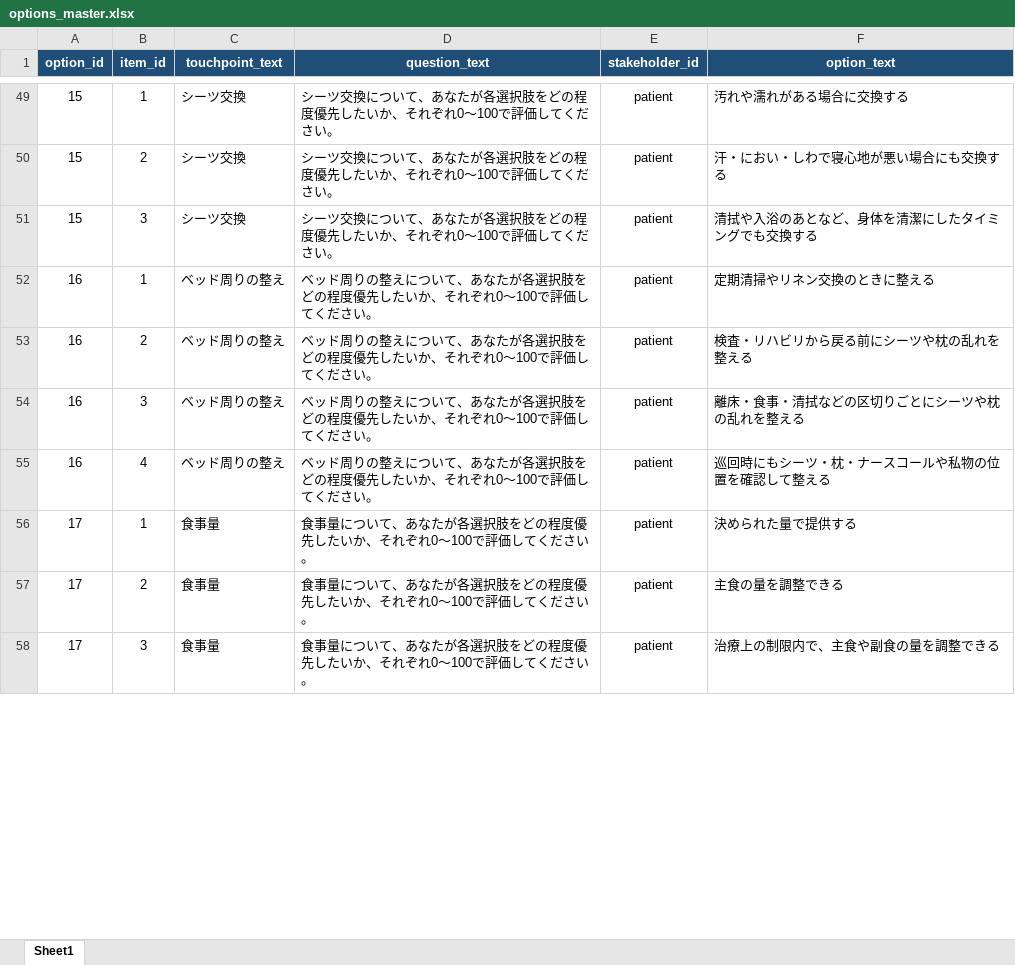
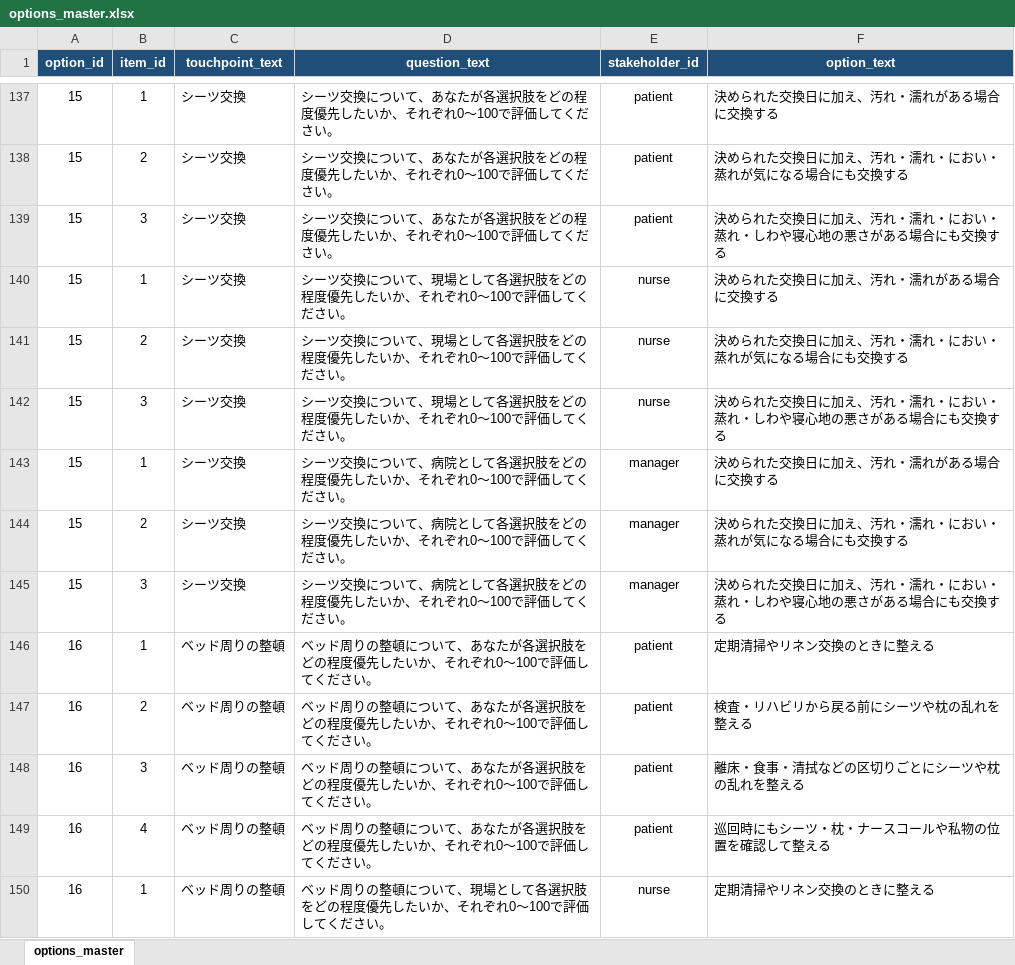
Before and after one commit to hakomasu2018-bli/tx_survey_1, an Excel workbook: options_master.xlsx, sheet options_master, drawn as a sheet; only a part is shown, gaps mark what is left out; the shorter side is filled out with more unchanged rows; values as stored, in another font and other column widths than the file's, no borders; table styles not drawn; addresses are those after the commit; the diff covers the shown part only; the diff names each change by its address in the sheet, - before the commit and + after, or states it on an @@ line.

```diff
--- a/options_master.xlsx (sheet options_master)
+++ b/options_master.xlsx (sheet options_master)
-sheet tab: Sheet1
+sheet tab: options_master
-F137 (option_text): 汚れや濡れがある場合に交換する
+F137 (option_text): 決められた交換日に加え、汚れ・濡れがある場合に交換する
-F138 (option_text): 汗・におい・しわで寝心地が悪い場合にも交換する
+F138 (option_text): 決められた交換日に加え、汚れ・濡れ・におい・蒸れが気になる場合にも交換する
-F139 (option_text): 清拭や入浴のあとなど、身体を清潔にしたタイミングでも交換する
+F139 (option_text): 決められた交換日に加え、汚れ・濡れ・におい・蒸れ・しわや寝心地の悪さがある場合にも交換する
+row 140: 15 | 1 | シーツ交換 | シーツ交換について、現場として各選択肢をどの程度優先したいか、それぞれ0〜100で評価してください。 | nurse | 決められた交換日に加え、汚れ・濡れがある場合に交換する
+row 141: 15 | 2 | シーツ交換 | シーツ交換について、現場として各選択肢をどの程度優先したいか、それぞれ0〜100で評価してください。 | nurse | 決められた交換日に加え、汚れ・濡れ・におい・蒸れが気になる場合にも交換する
+row 142: 15 | 3 | シーツ交換 | シーツ交換について、現場として各選択肢をどの程度優先したいか、それぞれ0〜100で評価してください。 | nurse | 決められた交換日に加え、汚れ・濡れ・におい・蒸れ・しわや寝心地の悪さがある場合にも交換する
+row 143: 15 | 1 | シーツ交換 | シーツ交換について、病院として各選択肢をどの程度優先したいか、それぞれ0〜100で評価してください。 | manager | 決められた交換日に加え、汚れ・濡れがある場合に交換する
+row 144: 15 | 2 | シーツ交換 | シーツ交換について、病院として各選択肢をどの程度優先したいか、それぞれ0〜100で評価してください。 | manager | 決められた交換日に加え、汚れ・濡れ・におい・蒸れが気になる場合にも交換する
+row 145: 15 | 3 | シーツ交換 | シーツ交換について、病院として各選択肢をどの程度優先したいか、それぞれ0〜100で評価してください。 | manager | 決められた交換日に加え、汚れ・濡れ・におい・蒸れ・しわや寝心地の悪さがある場合にも交換する
-C146:C149 (touchpoint_text): ベッド周りの整え
+C146:C149 (touchpoint_text): ベッド周りの整頓
-D146:D149 (question_text): …周りの整えについて…
+D146:D149 (question_text): …周りの整頓について…
+row 150: 16 | 1 | ベッド周りの整頓 | ベッド周りの整頓について、現場として各選択肢をどの程度優先したいか、それぞれ0〜100で評価してください。 | nurse | 定期清掃やリネン交換のときに整える
```
Also changed, not shown: 86 added rows, 108 removed rows, 140 moved rows and 81 edited cells elsewhere in this sheet.
